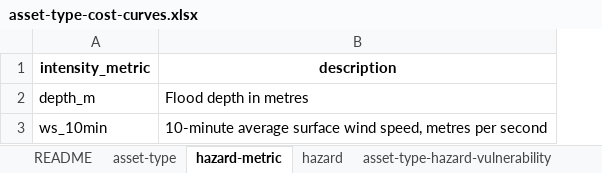
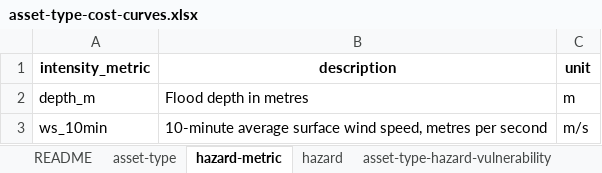
Before and after one commit to nismod/mu-star, an Excel workbook: example/config/asset-type-cost-curves.xlsx, sheet hazard-metric, drawn as a sheet; values as stored, in another font and other column widths than the file's, no borders; the diff names each change by its address in the sheet, - before the commit and + after, or states it on an @@ line.

Commit message:
Harden damage workflow: validation, units, conservation check
- Zero-length or zero-area splits get zero quantity rather than making
  the whole asset type NaN; splits record geom_kind
- Peril and subperil wildcards accept any word; layer and hazard tables
  are validated (damages.metadata) at snakemake parse time and in the
  damage report, listing all problems
- Workbook validation reports blank key cells (including formula cells
  saved without cached values), unparseable vulnerability flags and
  duplicate rows
- Summary handles an empty set of layers and hazards
- damage_split warns when split lengths or areas do not add up to the
  unsplit asset
- hazard-metric sheet gains an optional unit column, compared with the
  hazard variable's units attribute in the damage report; SWIO RAFI rule
  writes units

```diff
--- a/example/config/asset-type-cost-curves.xlsx (sheet hazard-metric)
+++ b/example/config/asset-type-cost-curves.xlsx (sheet hazard-metric)
+column C (unit), rows 2-3: m | m/s
```
Also changed, not shown: 22 other files.
